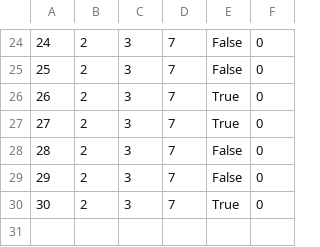
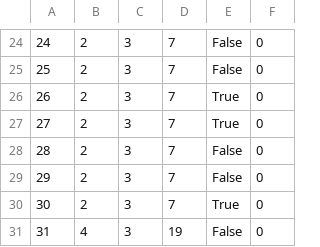
Before and after one commit to anjalovric/Tim1, a CSV file: InitialProject/Resources/Data/alertsGuest2.csv, drawn as a sheet; only a part is shown, gaps mark what is left out; the diff names each change by its address in the sheet, - before the commit and + after, or states it on an @@ line.

```diff
--- a/InitialProject/Resources/Data/alertsGuest2.csv
+++ b/InitialProject/Resources/Data/alertsGuest2.csv
+row 31: 31 | 4 | 3 | 19 | False | 0
```
Also changed, not shown: InitialProject/Resources/Data/checkPoints.csv, InitialProject/Resources/Data/locations.csv, 8 other files.
